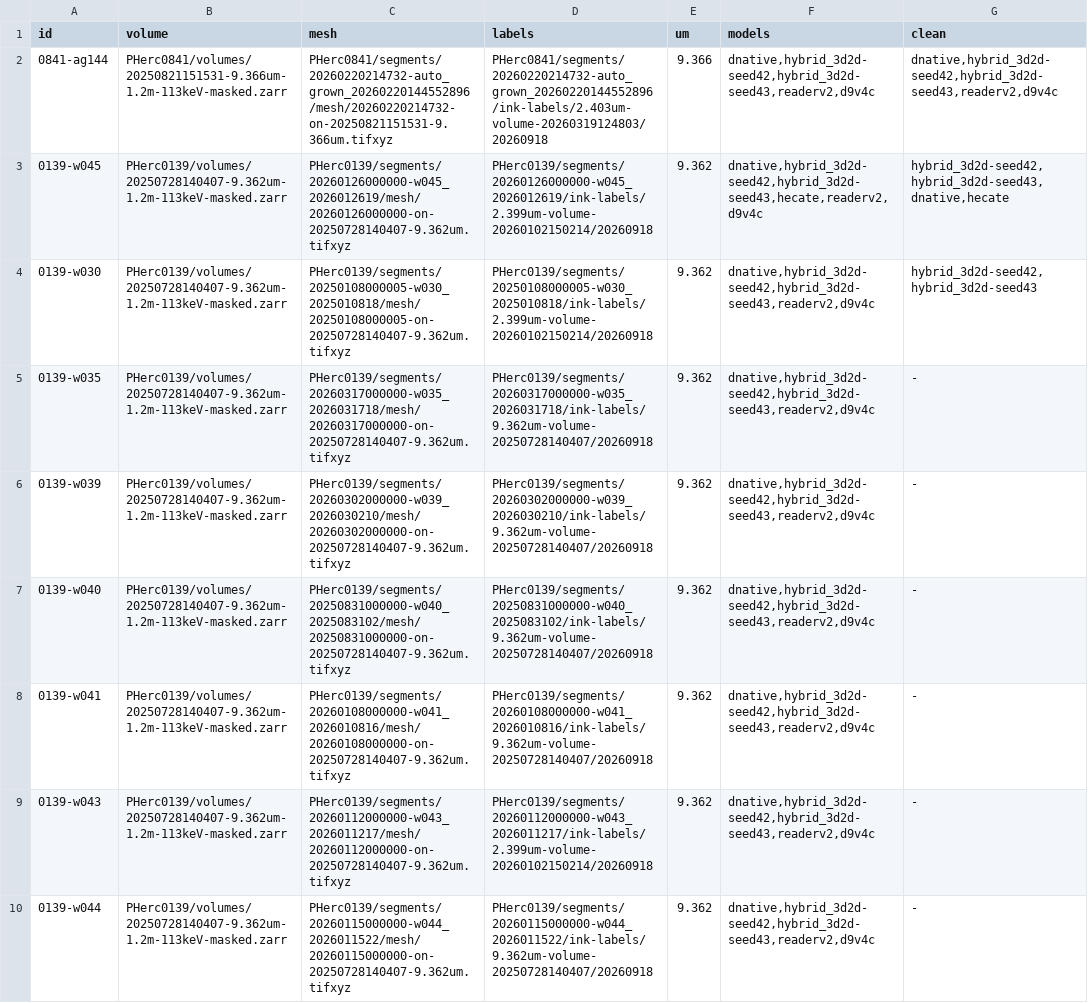
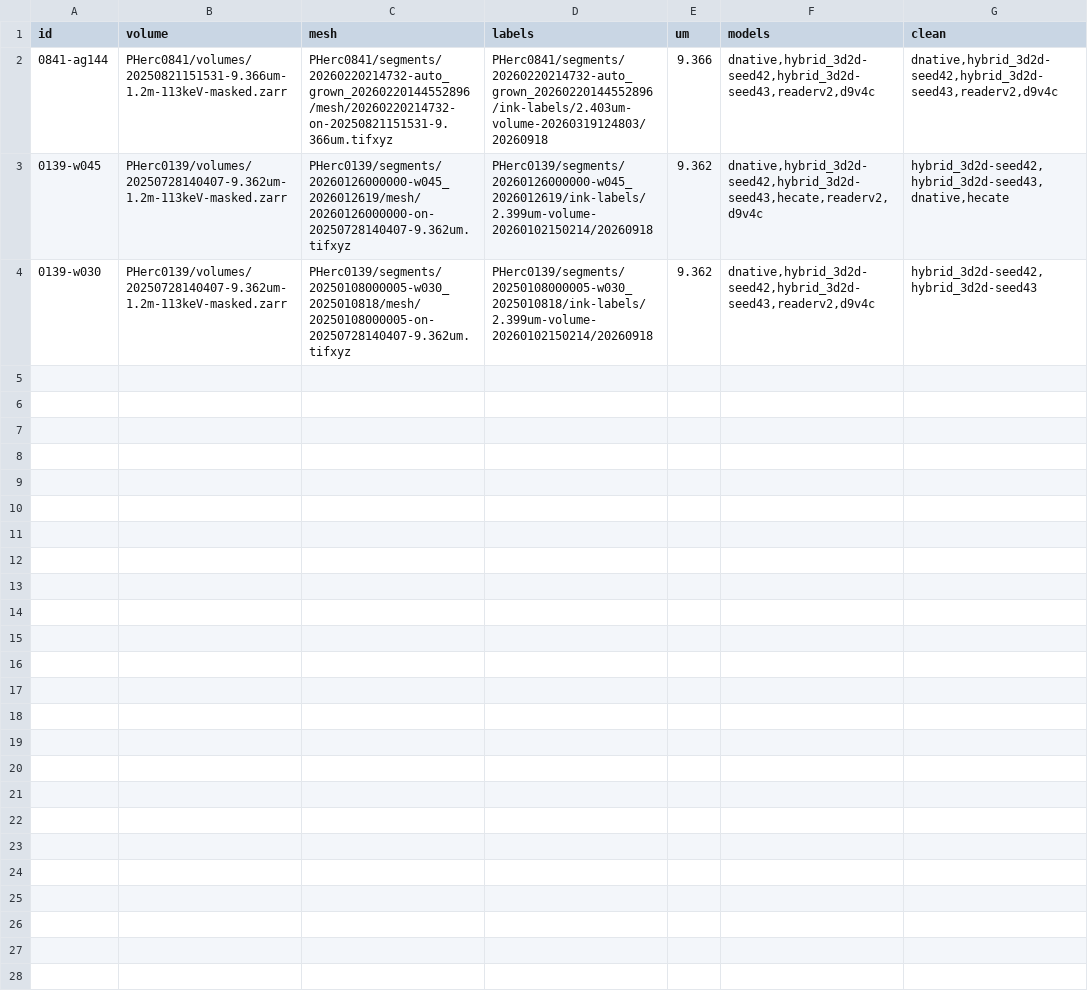
Before and after one commit to skuzbucket1/scroll-prize, a TSV file: experiments/model-agreement/runs/2026-10-13_agreement-official/controls.tsv, drawn as a sheet; the diff names each change by its address in the sheet, - before the commit and + after, or states it on an @@ line.

Commit message:
AWS launches try spot first, then on-demand; ink-model swap candidates; ablation and agreement run updates
Launches: spot_up.sh takes MARKET=spot-then-ondemand, now the default. Every instance type and subnet is tried on spot
first (no bid ceiling, so never above the on-demand price), then the same list on-demand. It records what it got and,
for spot, the price at launch, so the cost line in spot_down.sh shows what we actually paid. fleet_plan and fleet_status
use the on-demand rate as the upper bound, and the ink-first launchers use the new default. Spot is about 60 % cheaper
for g5.4xlarge and g6.4xlarge right now, so the same money buys roughly 2.5 times the GPU hours when spot is available.

Backup: private paths kept out of git are now listed in a git-excluded file next to backup_r2.sh, not in the script.
fetch_mesh_chunks.py takes an optional pyramid level, for renders from a downsampled level.

ink9-swap (new, in test): soups and other checkpoints of ink_9um as possible replacements for our two members. Our
seed-42 soup is bit-identical to Erwin Nieuwlaar's published one; all five candidates load strictly in villa's model.
The comparison on held-out controls is not run yet.

ink-ablation: final table and the texture signature run. model-agreement: the official-labels run is cut to the three
held-out segments (all nine kept in controls_all9.tsv), plus the top-30 crops run. synthetic-letters: first draft
(painted letters on real text-free renders). PHerc1447 ink-first block waits for the GPU 2 hold files. README's
"being tested" list brought up to date.

```diff
--- a/experiments/model-agreement/runs/2026-10-13_agreement-official/controls.tsv
+++ b/experiments/model-agreement/runs/2026-10-13_agreement-official/controls.tsv
-row 5: 0139-w035 | PHerc0139/volumes/20250728140407-9.362um-1.2m-113keV-masked.zarr | PHerc0139/segments/20260317000000-w035_2026031718/mesh/20260317000000-on-20250728140407-9.362um.tifxyz | PHerc0139/segments/20260317000000-w035_2026031718/ink-labels/9.362um-volume-20250728140407/20260918 | 9.362 | dnative,hybrid_3d2d-seed42,hybrid_3d2d-seed43,readerv2,d9v4c | -
-row 6: 0139-w039 | PHerc0139/volumes/20250728140407-9.362um-1.2m-113keV-masked.zarr | PHerc0139/segments/20260302000000-w039_2026030210/mesh/20260302000000-on-20250728140407-9.362um.tifxyz | PHerc0139/segments/20260302000000-w039_2026030210/ink-labels/9.362um-volume-20250728140407/20260918 | 9.362 | dnative,hybrid_3d2d-seed42,hybrid_3d2d-seed43,readerv2,d9v4c | -
-row 7: 0139-w040 | PHerc0139/volumes/20250728140407-9.362um-1.2m-113keV-masked.zarr | PHerc0139/segments/20250831000000-w040_2025083102/mesh/20250831000000-on-20250728140407-9.362um.tifxyz | PHerc0139/segments/20250831000000-w040_2025083102/ink-labels/9.362um-volume-20250728140407/20260918 | 9.362 | dnative,hybrid_3d2d-seed42,hybrid_3d2d-seed43,readerv2,d9v4c | -
-row 8: 0139-w041 | PHerc0139/volumes/20250728140407-9.362um-1.2m-113keV-masked.zarr | PHerc0139/segments/20260108000000-w041_2026010816/mesh/20260108000000-on-20250728140407-9.362um.tifxyz | PHerc0139/segments/20260108000000-w041_2026010816/ink-labels/9.362um-volume-20250728140407/20260918 | 9.362 | dnative,hybrid_3d2d-seed42,hybrid_3d2d-seed43,readerv2,d9v4c | -
-row 9: 0139-w043 | PHerc0139/volumes/20250728140407-9.362um-1.2m-113keV-masked.zarr | PHerc0139/segments/20260112000000-w043_2026011217/mesh/20260112000000-on-20250728140407-9.362um.tifxyz | PHerc0139/segments/20260112000000-w043_2026011217/ink-labels/2.399um-volume-20260102150214/20260918 | 9.362 | dnative,hybrid_3d2d-seed42,hybrid_3d2d-seed43,readerv2,d9v4c | -
-row 10: 0139-w044 | PHerc0139/volumes/20250728140407-9.362um-1.2m-113keV-masked.zarr | PHerc0139/segments/20260115000000-w044_2026011522/mesh/20260115000000-on-20250728140407-9.362um.tifxyz | PHerc0139/segments/20260115000000-w044_2026011522/ink-labels/9.362um-volume-20250728140407/20260918 | 9.362 | dnative,hybrid_3d2d-seed42,hybrid_3d2d-seed43,readerv2,d9v4c | -
```
Also changed, not shown: 27 other files.
